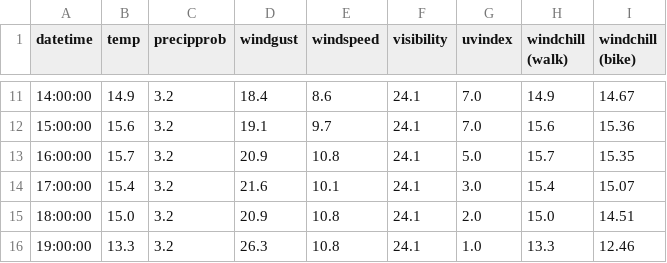
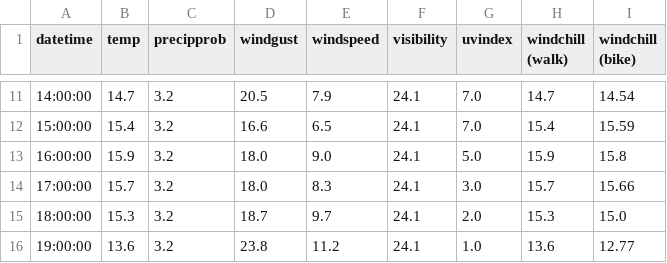
Before and after one commit to dbs-sticky/OnlyRSS, a CSV file: apps/when-bike/output/weather_data.csv, drawn as a sheet; only a part is shown, gaps mark what is left out; the diff covers the shown part only.

```diff
--- a/apps/when-bike/output/weather_data.csv
+++ b/apps/when-bike/output/weather_data.csv
@@ -11,6 +11,6 @@ datetime,temp,precipprob,windgust,windspeed,visibility,uvindex,windchill (walk),
-14:00:00,14.9,3.2,18.4,8.6,24.1,7.0,14.9,14.67
-15:00:00,15.6,3.2,19.1,9.7,24.1,7.0,15.6,15.36
-16:00:00,15.7,3.2,20.9,10.8,24.1,5.0,15.7,15.35
-17:00:00,15.4,3.2,21.6,10.1,24.1,3.0,15.4,15.07
-18:00:00,15.0,3.2,20.9,10.8,24.1,2.0,15.0,14.51
-19:00:00,13.3,3.2,26.3,10.8,24.1,1.0,13.3,12.46
+14:00:00,14.7,3.2,20.5,7.9,24.1,7.0,14.7,14.54
+15:00:00,15.4,3.2,16.6,6.5,24.1,7.0,15.4,15.59
+16:00:00,15.9,3.2,18.0,9.0,24.1,5.0,15.9,15.8
+17:00:00,15.7,3.2,18.0,8.3,24.1,3.0,15.7,15.66
+18:00:00,15.3,3.2,18.7,9.7,24.1,2.0,15.3,15.0
+19:00:00,13.6,3.2,23.8,11.2,24.1,1.0,13.6,12.77
```
Also changed, not shown: 39 edited cells elsewhere in this file, 2 other files.
